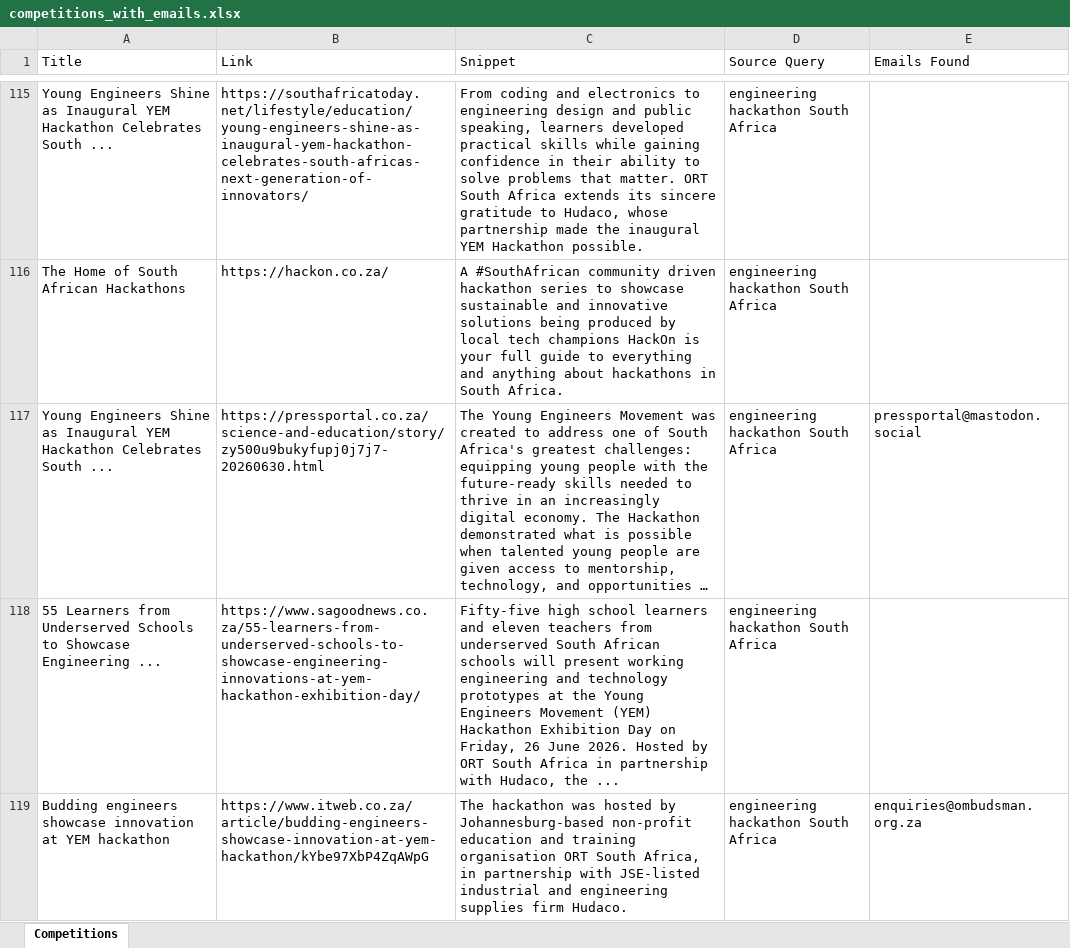
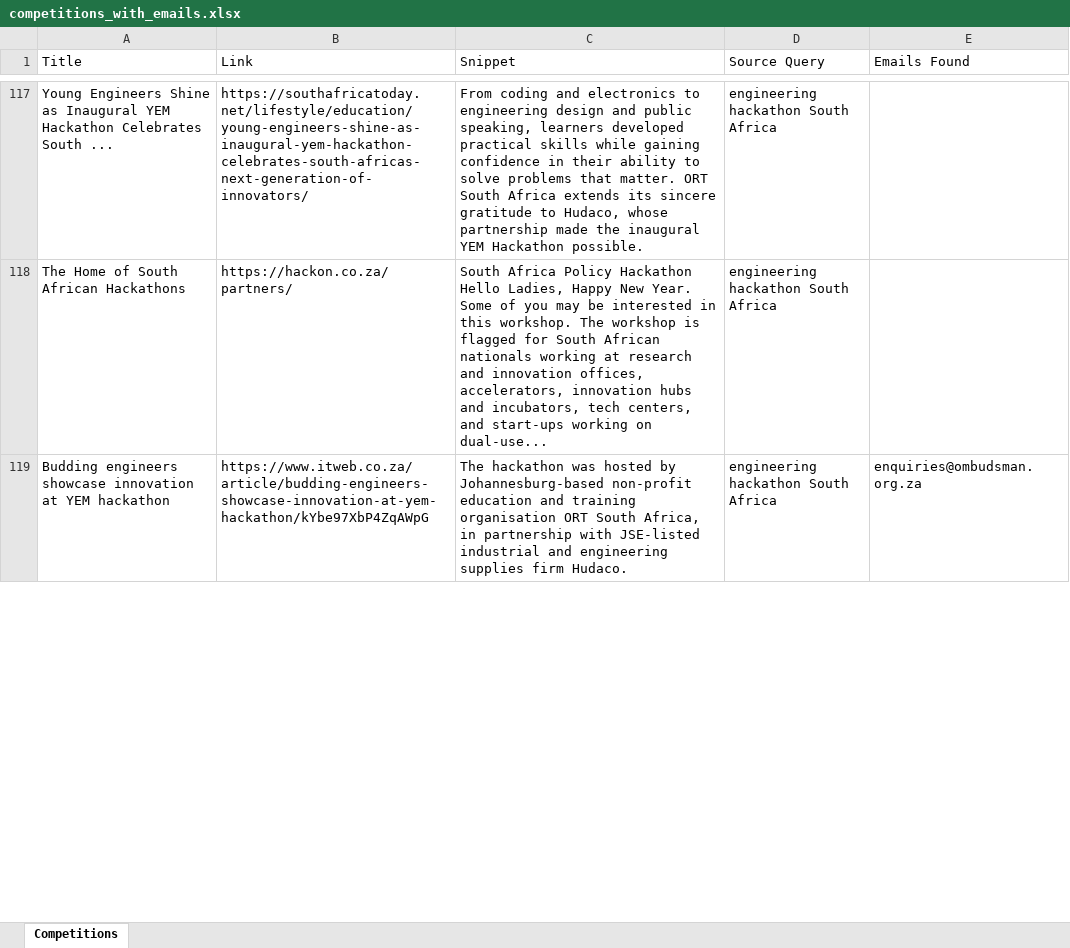
Before and after one commit to MareanaNsuku/CompetitionScraper, an Excel workbook: data/competitions_with_emails.xlsx, sheet Competitions, drawn as a sheet; only a part is shown, gaps mark what is left out; long unchanged cells end in …; values as stored, in another font and other column widths than the file's, no borders; removed rows and columns are numbered as before the commit, all else as after; the diff covers the shown part only; the diff names each change by its address in the sheet, - before the commit and + after, or states it on an @@ line.

```diff
--- a/data/competitions_with_emails.xlsx (sheet Competitions)
+++ b/data/competitions_with_emails.xlsx (sheet Competitions)
-B118 (Link): https://hackon.co.za/
+B118 (Link): https://hackon.co.za/partners/
-C118 (Snippet): A #SouthAfrican community driven hackathon series to showcase sustainable and innovative solutions being produced by local tech champions HackOn is your full guide to everything and anything about hackathons in South Africa.
+C118 (Snippet): South Africa Policy Hackathon Hello Ladies, Happy New Year. Some of you may be interested in this workshop. The workshop is flagged for South African nationals working at research and innovation offices, accelerators, innovation hubs and incubators, tech centers, and start-ups working on dual-use...
@@ row 117 moved to row 116: Young Engineers Shine as Inaugural YEM H… @@
-row 118: 55 Learners from Underserved Schools to Showcase Engineering ... | https://www.sagoodnews.co.za/55-learners-from-underserved-schools-to-showcase-engineering-innovations-at-yem-hackathon-exhibition-day/ | Fifty-five high school learners and eleven teachers from underserved South African schools will present working engineering and technology prototypes at the Young Engineers Movement (YEM) Hackathon Exhibition Day on Friday, 26 June 2026. Hosted by ORT South Africa in partnership with Hudaco, the ... | engineering hackathon South Africa
```
Also changed, not shown: 32 added rows, 31 removed rows, 16 moved rows and 22 edited cells elsewhere in this sheet.
